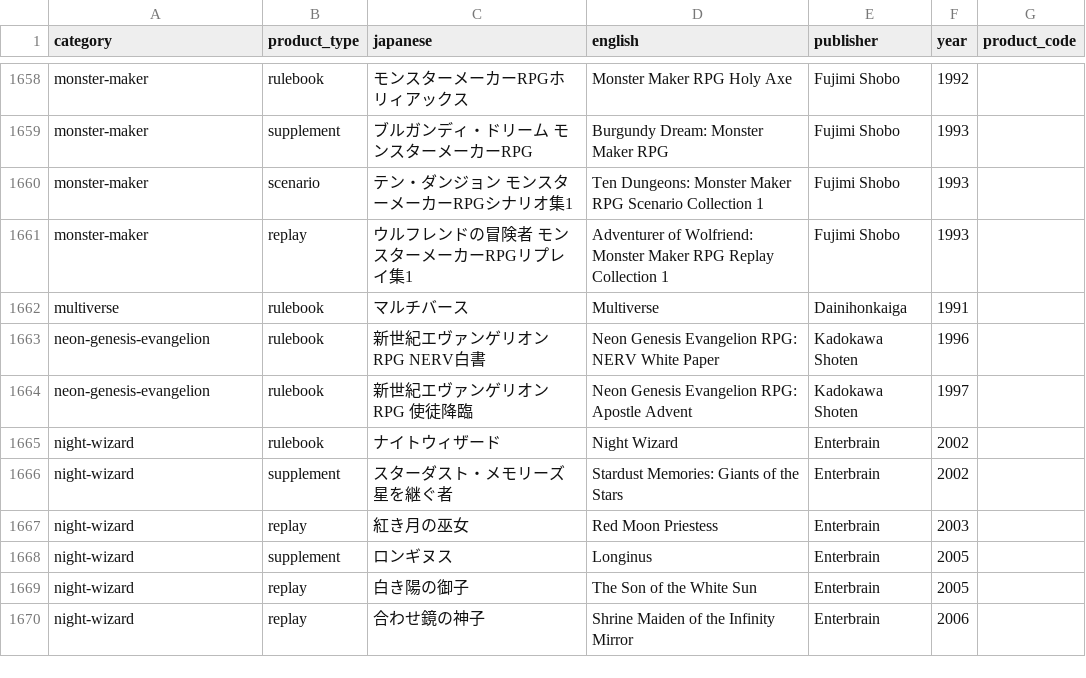
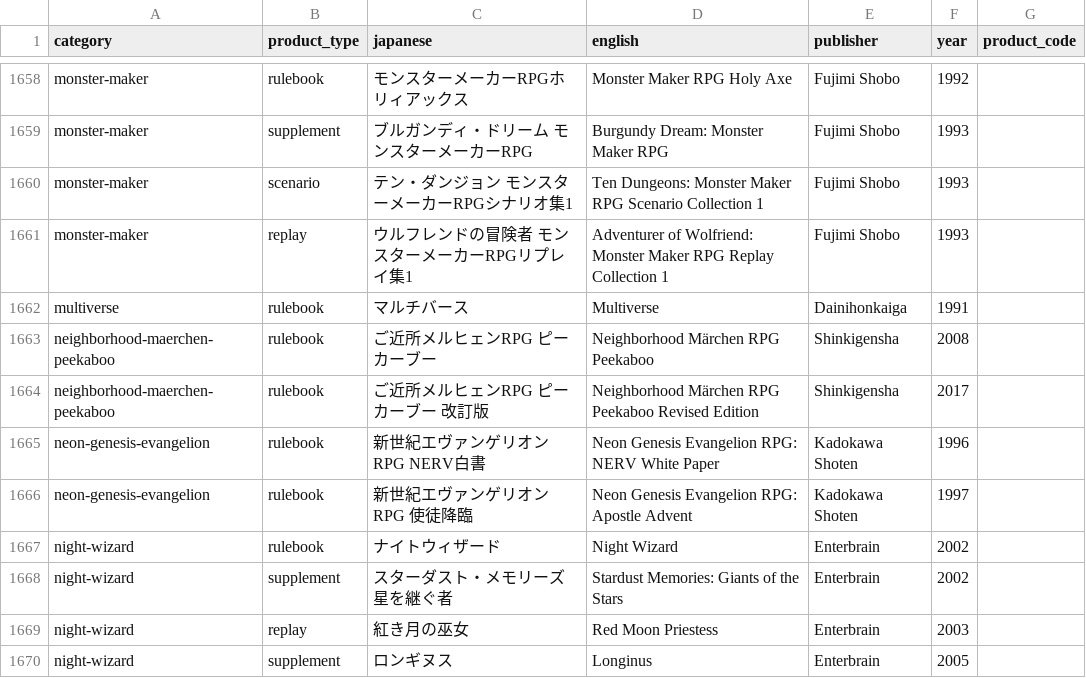
Before and after one commit to weatherspud/japanese-collectors-list, a CSV file: checklist.csv, drawn as a sheet; only a part is shown, gaps mark what is left out; the shorter side is filled out with more unchanged rows.

Commit message:
peekaboo

```diff
--- a/checklist.csv
+++ b/checklist.csv
@@ -1662,2 +1662,4 @@ monster-maker,replay,ウルフレンドの冒険者　モンスターメーカ
 multiverse,rulebook,マルチバース,Multiverse,Dainihonkaiga,1991,
+neighborhood-maerchen-peekaboo,rulebook,ご近所メルヒェンRPG ピーカーブー,Neighborhood Märchen RPG Peekaboo,Shinkigensha,2008,
+neighborhood-maerchen-peekaboo,rulebook,ご近所メルヒェンRPG ピーカーブー 改訂版 ,Neighborhood Märchen RPG Peekaboo Revised Edition,Shinkigensha,2017,
 neon-genesis-evangelion,rulebook,新世紀エヴァンゲリオンRPG NERV白書,Neon Genesis Evangelion RPG: NERV White Paper,Kadokawa Shoten,1996,
```
Also changed, not shown: 3 other files.
